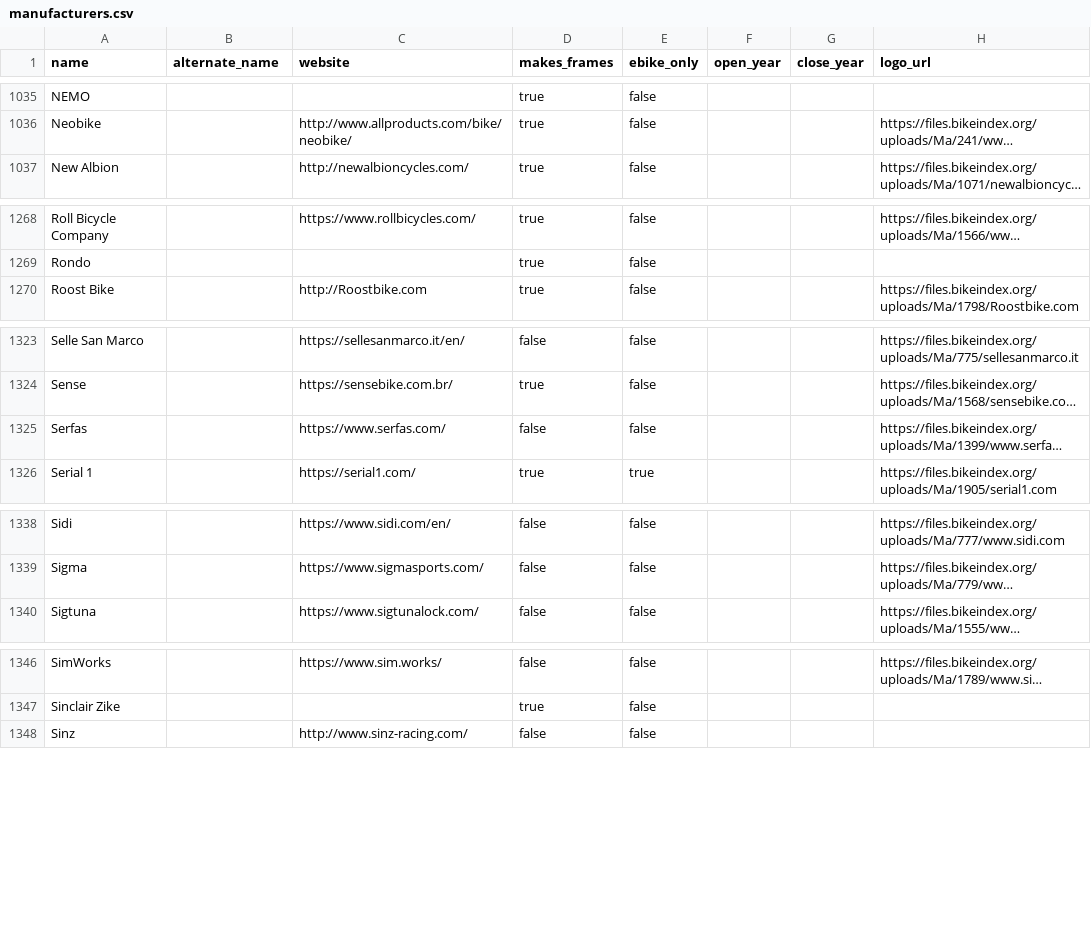
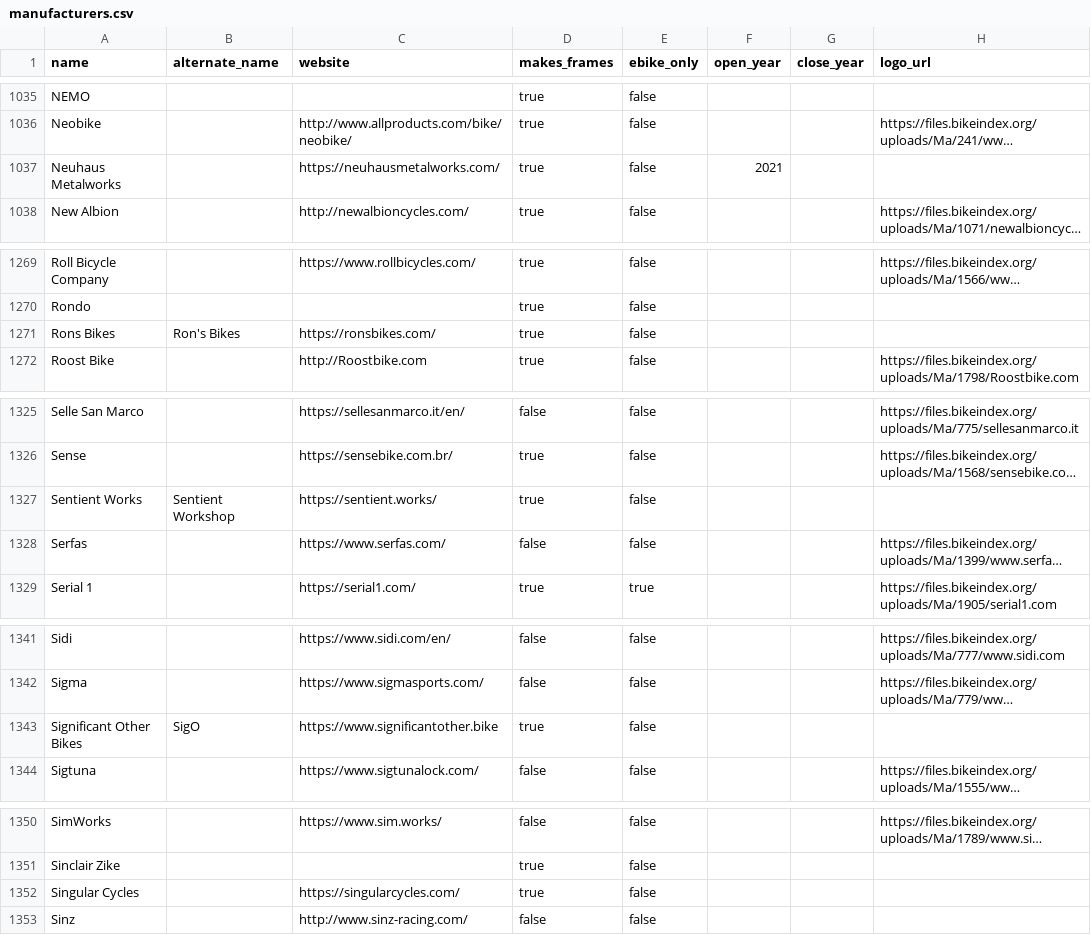
Before and after one commit to bikeindex/bike_data, a CSV file: data/manufacturers.csv, drawn as a sheet; only a part is shown, gaps mark what is left out; long unchanged cells end in …; the diff covers the shown part only; the diff names each change by its address in the sheet, - before the commit and + after, or states it on an @@ line.

Commit message:
on and on

```diff
--- a/data/manufacturers.csv
+++ b/data/manufacturers.csv
+row 1037: Neuhaus Metalworks |  | https://neuhausmetalworks.com/ | true | false | 2021
+row 1271: Rons Bikes | Ron's Bikes | https://ronsbikes.com/ | true | false
+row 1327: Sentient Works | Sentient Workshop | https://sentient.works/ | true | false
+row 1343: Significant Other Bikes | SigO | https://www.significantother.bike | true | false
+row 1352: Singular Cycles |  | https://singularcycles.com/ | true | false
```
Also changed, not shown: 2 added rows elsewhere in this file.
